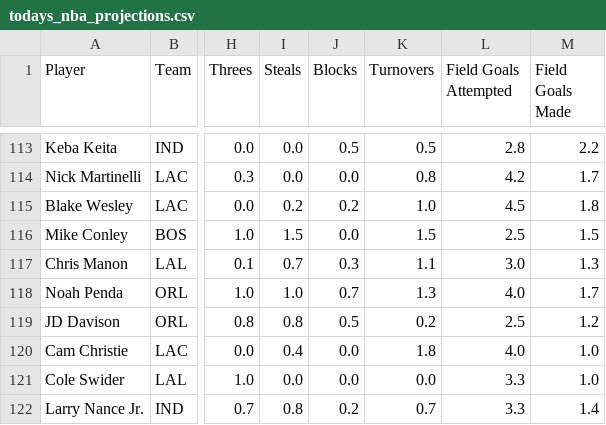
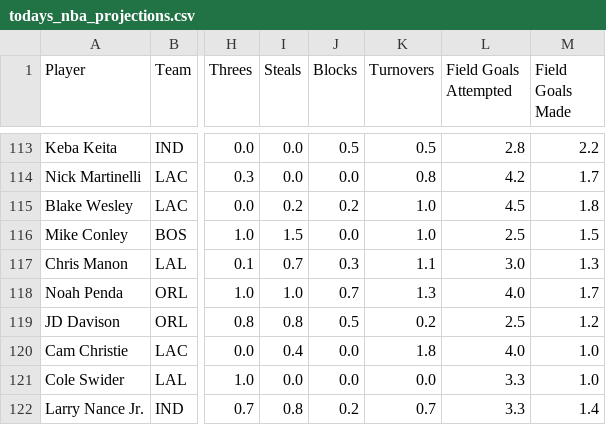
Before and after one commit to jakobabrahamson32-lgtm/courtside-edge, a CSV file: todays_nba_projections.csv, drawn as a sheet; only a part is shown, gaps mark what is left out; the diff covers the shown part only; the diff names each change by its address in the sheet, - before the commit and + after, or states it on an @@ line.

```diff
--- a/todays_nba_projections.csv
+++ b/todays_nba_projections.csv
-K116 (Turnovers): 1.5
+K116 (Turnovers): 1.0
```
Also changed, not shown: 11 edited cells elsewhere in this file, model_history.csv, nba_injuries.csv, 3 other files.
